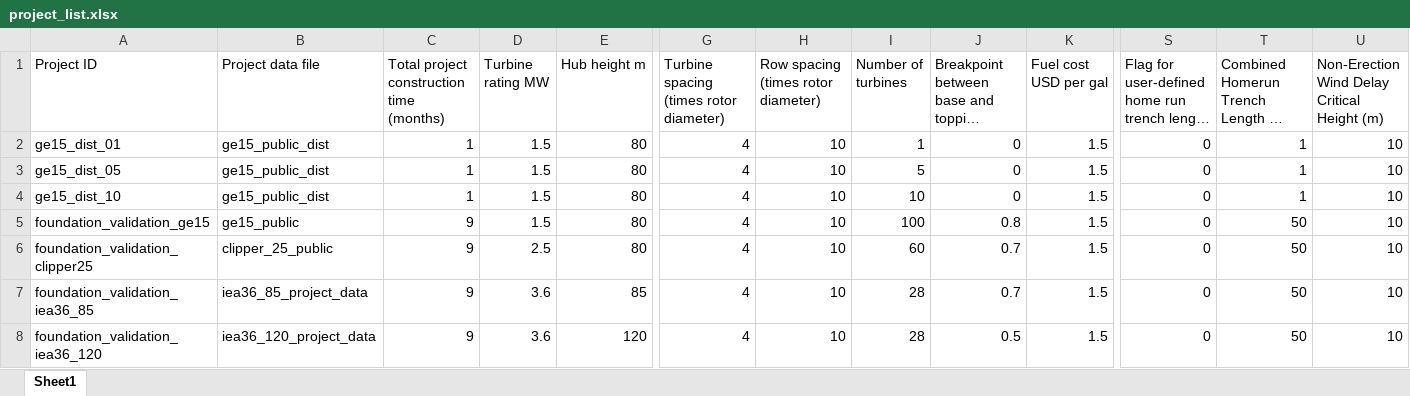
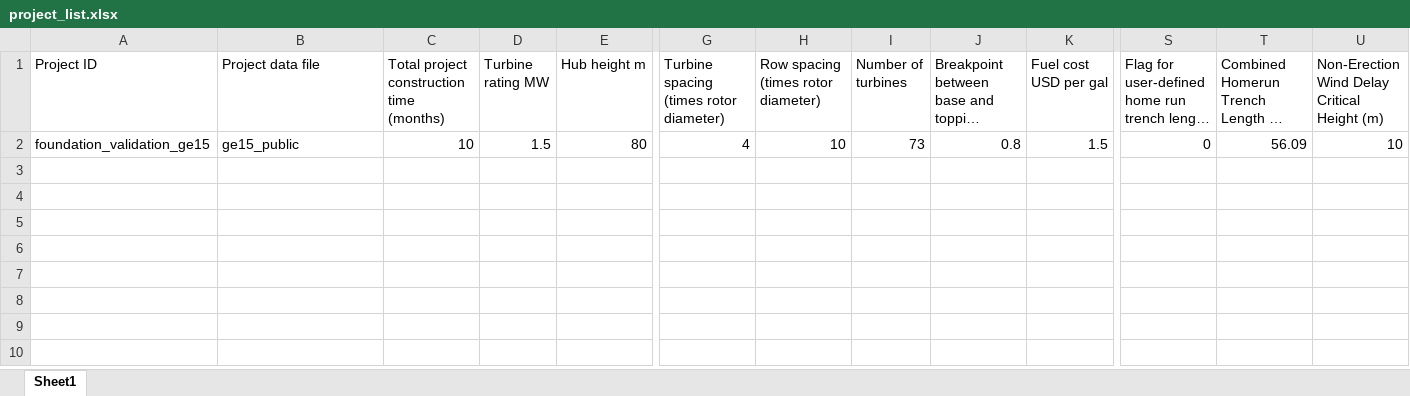
Before and after one commit to WindfarmDesigner/LandBOSSE, an Excel workbook: input/project_list.xlsx, sheet Sheet1, drawn as a sheet; only a part is shown, gaps mark what is left out; long unchanged cells end in …; values as stored, in another font and other column widths than the file's, no borders; removed rows and columns are numbered as before the commit, all else as after; rows hold the shown columns only; the diff names each change by its address in the sheet, - before the commit and + after, or states it on an @@ line.

Commit message:
Rename project files

```diff
--- a/input/project_list.xlsx (sheet Sheet1)
+++ b/input/project_list.xlsx (sheet Sheet1)
-row 2: ge15_dist_01 | ge15_public_dist | 1 | 1.5 | 80 | 4 | 10 | 1 | 0 | 1.5 | 0 | 1 | 10
-row 3: ge15_dist_05 | ge15_public_dist | 1 | 1.5 | 80 | 4 | 10 | 5 | 0 | 1.5 | 0 | 1 | 10
-row 4: ge15_dist_10 | ge15_public_dist | 1 | 1.5 | 80 | 4 | 10 | 10 | 0 | 1.5 | 0 | 1 | 10
-C2: 9
+C2: 10
-I2 (Number of turbines): 100
+I2 (Number of turbines): 73
-T2: 50
+T2: 56.09
-row 6: foundation_validation_clipper25 | clipper_25_public | 9 | 2.5 | 80 | 4 | 10 | 60 | 0.7 | 1.5 | 0 | 50 | 10
-row 7: foundation_validation_iea36_85 | iea36_85_project_data | 9 | 3.6 | 85 | 4 | 10 | 28 | 0.7 | 1.5 | 0 | 50 | 10
-row 8: foundation_validation_iea36_120 | iea36_120_project_data | 9 | 3.6 | 120 | 4 | 10 | 28 | 0.5 | 1.5 | 0 | 50 | 10
```
Also changed, not shown: 2 other files.
